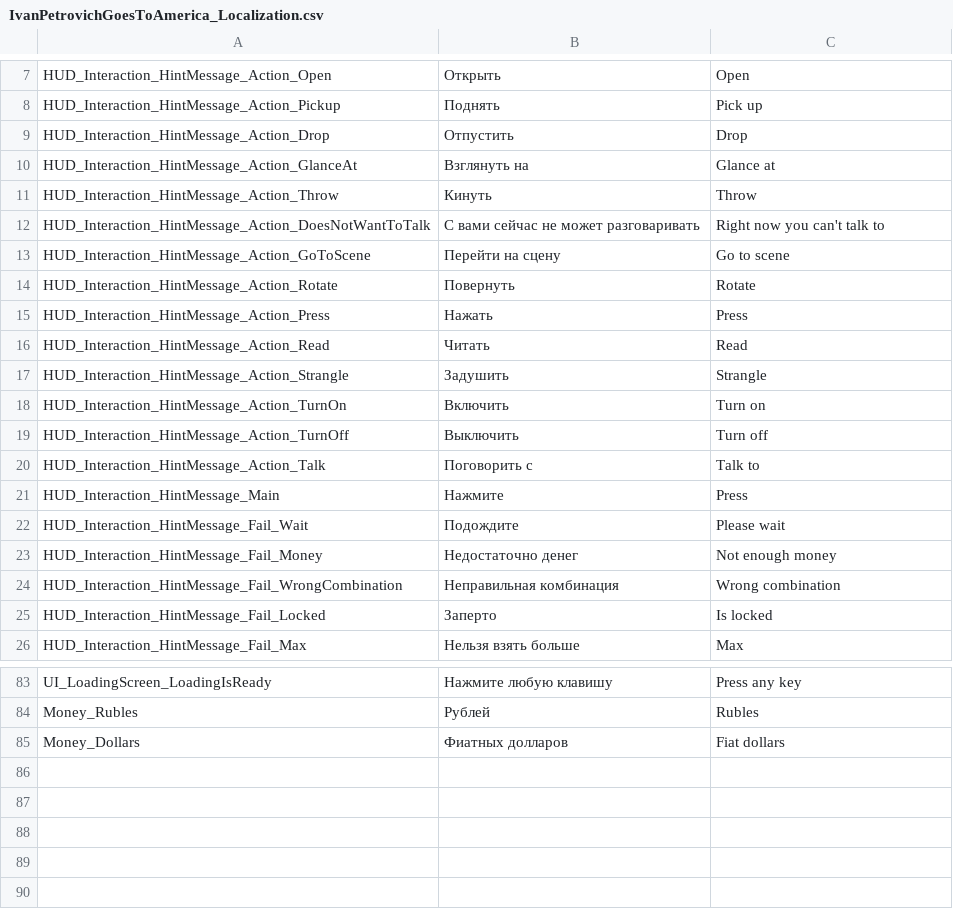
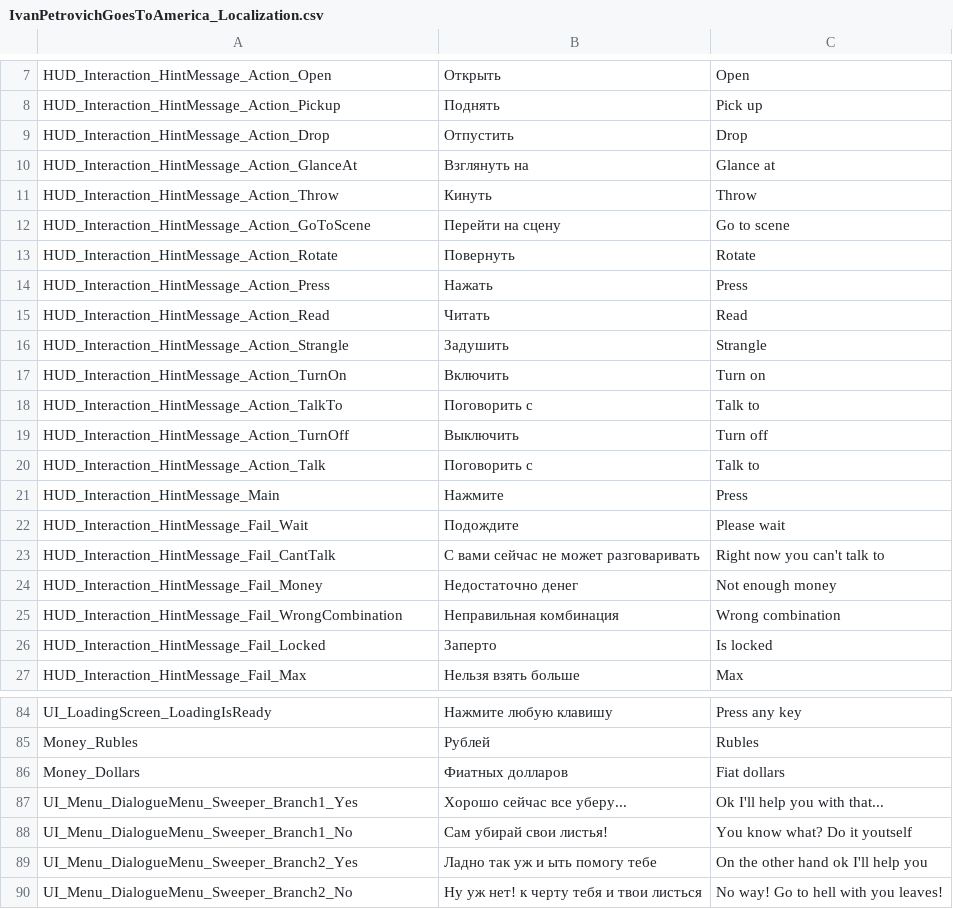
Before and after one commit to PanichMark/IvanPetrovichGoesToAmerica_Unity, a CSV file: Assets/Resources/Lozalization/IvanPetrovichGoesToAmerica_Localization.csv, drawn as a sheet; only a part is shown, gaps mark what is left out.

Commit message:
Added config to change Dialogue answer option localized text

```diff
--- a/Assets/Resources/Lozalization/IvanPetrovichGoesToAmerica_Localization.csv
+++ b/Assets/Resources/Lozalization/IvanPetrovichGoesToAmerica_Localization.csv
@@ -11,3 +11,2 @@ HUD_Interaction_HintMessage_Action_GlanceAt,Взглянуть на,Glance at
 HUD_Interaction_HintMessage_Action_Throw,Кинуть,Throw
-HUD_Interaction_HintMessage_Action_DoesNotWantToTalk,С вами сейчас не может разговаривать,Right now you can't talk to
 HUD_Interaction_HintMessage_Action_GoToScene,Перейти на сцену,Go to scene
@@ -18,2 +17,3 @@ HUD_Interaction_HintMessage_Action_Strangle,Задушить,Strangle
 HUD_Interaction_HintMessage_Action_TurnOn,Включить,Turn on
+HUD_Interaction_HintMessage_Action_TalkTo,Поговорить с,Talk to
 HUD_Interaction_HintMessage_Action_TurnOff,Выключить,Turn off
@@ -22,2 +22,3 @@ HUD_Interaction_HintMessage_Main,Нажмите,Press
 HUD_Interaction_HintMessage_Fail_Wait,Подождите,Please wait
+HUD_Interaction_HintMessage_Fail_CantTalk,С вами сейчас не может разговаривать,Right now you can't talk to
 HUD_Interaction_HintMessage_Fail_Money,Недостаточно денег,Not enough money
@@ -85 +86,5 @@ Money_Rubles,Рублей,Rubles
 Money_Dollars,Фиатных долларов,Fiat dollars
+UI_Menu_DialogueMenu_Sweeper_Branch1_Yes,Хорошо сейчас все уберу...,Ok I'll help you with that...
+UI_Menu_DialogueMenu_Sweeper_Branch1_No,Сам убирай свои листья!,You know what? Do it youtself
+UI_Menu_DialogueMenu_Sweeper_Branch2_Yes,Ладно так уж и ыть помогу тебе,On the other hand ok I'll help you
+UI_Menu_DialogueMenu_Sweeper_Branch2_No,Ну уж нет! к черту тебя и твои листься,No way! Go to hell with you leaves!
```
Also changed, not shown: 9 other files.
